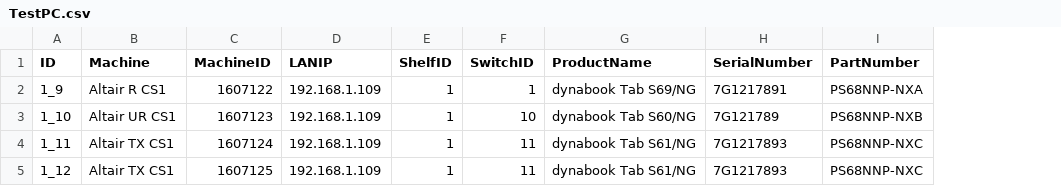
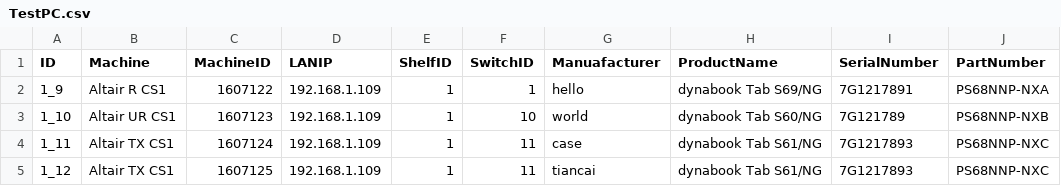
Before and after one commit to ss7424Refar/ats-rebuild, a CSV file: public/resource/prepare/TestPC.csv, drawn as a sheet; only a part is shown; the diff names each change by its address in the sheet, - before the commit and + after, or states it on an @@ line.

```diff
--- a/public/resource/prepare/TestPC.csv
+++ b/public/resource/prepare/TestPC.csv
+column G (Manuafacturer), rows 2-5: hello | world | case | tiancai
```
Also changed, not shown: 11 other files.
